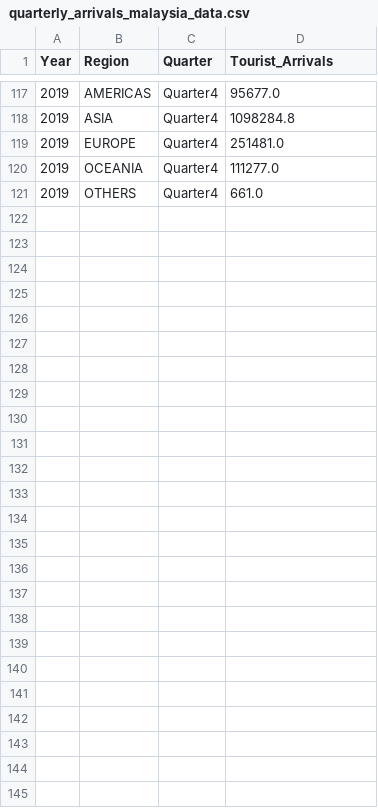
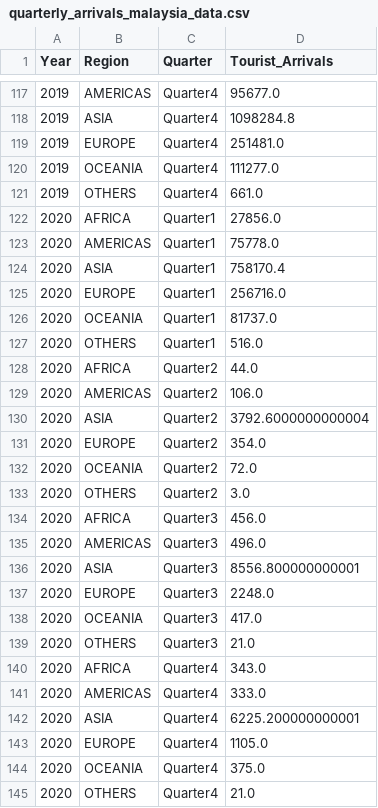
Before and after one commit to amberphy/FIT3179, a CSV file: datasets/quarterly_arrivals_malaysia_data.csv, drawn as a sheet; only a part is shown, gaps mark what is left out; the diff names each change by its address in the sheet, - before the commit and + after, or states it on an @@ line.

Commit message:
Update quarterly_arrivals_malaysia_data.csv

```diff
--- a/datasets/quarterly_arrivals_malaysia_data.csv
+++ b/datasets/quarterly_arrivals_malaysia_data.csv
+row 122: 2020 | AFRICA | Quarter1 | 27856.0
+row 123: 2020 | AMERICAS | Quarter1 | 75778.0
+row 124: 2020 | ASIA | Quarter1 | 758170.4
+row 125: 2020 | EUROPE | Quarter1 | 256716.0
+row 126: 2020 | OCEANIA | Quarter1 | 81737.0
+row 127: 2020 | OTHERS | Quarter1 | 516.0
+row 128: 2020 | AFRICA | Quarter2 | 44.0
+row 129: 2020 | AMERICAS | Quarter2 | 106.0
+row 130: 2020 | ASIA | Quarter2 | 3792.6000000000004
+row 131: 2020 | EUROPE | Quarter2 | 354.0
+row 132: 2020 | OCEANIA | Quarter2 | 72.0
+row 133: 2020 | OTHERS | Quarter2 | 3.0
+row 134: 2020 | AFRICA | Quarter3 | 456.0
+row 135: 2020 | AMERICAS | Quarter3 | 496.0
+row 136: 2020 | ASIA | Quarter3 | 8556.800000000001
+row 137: 2020 | EUROPE | Quarter3 | 2248.0
+row 138: 2020 | OCEANIA | Quarter3 | 417.0
+row 139: 2020 | OTHERS | Quarter3 | 21.0
+row 140: 2020 | AFRICA | Quarter4 | 343.0
+row 141: 2020 | AMERICAS | Quarter4 | 333.0
+row 142: 2020 | ASIA | Quarter4 | 6225.200000000001
+row 143: 2020 | EUROPE | Quarter4 | 1105.0
+row 144: 2020 | OCEANIA | Quarter4 | 375.0
+row 145: 2020 | OTHERS | Quarter4 | 21.0
```
